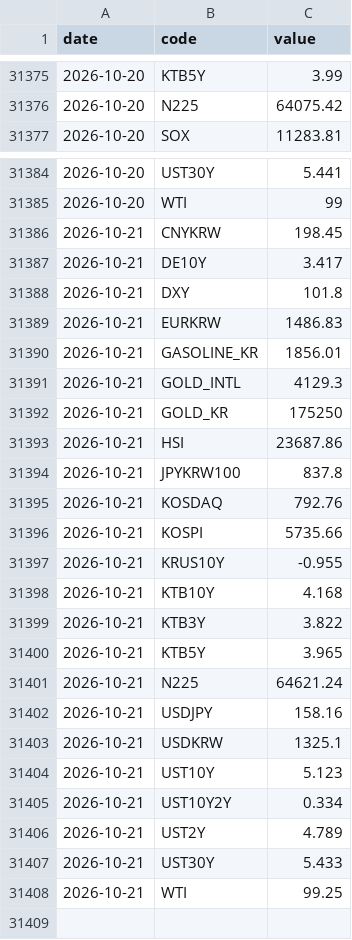
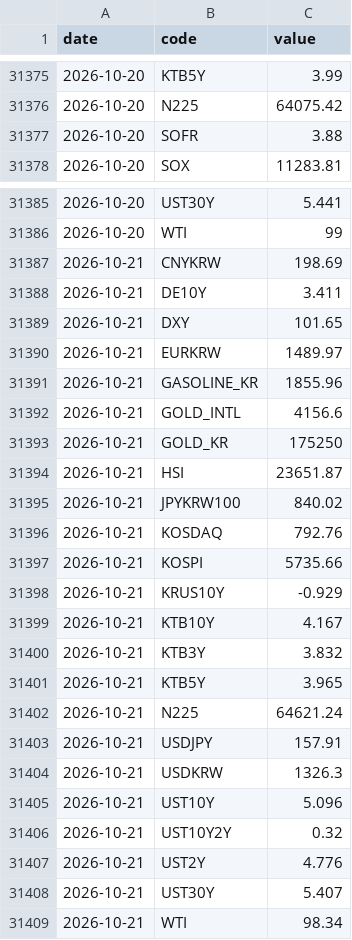
Before and after one commit to gpflatls-oss/invest-dashboard, a CSV file: history.csv, drawn as a sheet; only a part is shown, gaps mark what is left out.

```diff
--- a/history.csv
+++ b/history.csv
@@ -31376,2 +31376,3 @@ date,code,value
 2026-10-20,N225,64075.42
+2026-10-20,SOFR,3.88
 2026-10-20,SOX,11283.81
@@ -31385,24 +31386,24 @@ date,code,value
 2026-10-20,WTI,99
-2026-10-21,CNYKRW,198.45
-2026-10-21,DE10Y,3.417
-2026-10-21,DXY,101.8
-2026-10-21,EURKRW,1486.83
-2026-10-21,GASOLINE_KR,1856.01
-2026-10-21,GOLD_INTL,4129.3
+2026-10-21,CNYKRW,198.69
+2026-10-21,DE10Y,3.411
+2026-10-21,DXY,101.65
+2026-10-21,EURKRW,1489.97
+2026-10-21,GASOLINE_KR,1855.96
+2026-10-21,GOLD_INTL,4156.6
 2026-10-21,GOLD_KR,175250
-2026-10-21,HSI,23687.86
-2026-10-21,JPYKRW100,837.8
+2026-10-21,HSI,23651.87
+2026-10-21,JPYKRW100,840.02
 2026-10-21,KOSDAQ,792.76
 2026-10-21,KOSPI,5735.66
-2026-10-21,KRUS10Y,-0.955
-2026-10-21,KTB10Y,4.168
-2026-10-21,KTB3Y,3.822
+2026-10-21,KRUS10Y,-0.929
+2026-10-21,KTB10Y,4.167
+2026-10-21,KTB3Y,3.832
 2026-10-21,KTB5Y,3.965
 2026-10-21,N225,64621.24
-2026-10-21,USDJPY,158.16
-2026-10-21,USDKRW,1325.1
-2026-10-21,UST10Y,5.123
-2026-10-21,UST10Y2Y,0.334
-2026-10-21,UST2Y,4.789
-2026-10-21,UST30Y,5.433
-2026-10-21,WTI,99.25
+2026-10-21,USDJPY,157.91
+2026-10-21,USDKRW,1326.3
+2026-10-21,UST10Y,5.096
+2026-10-21,UST10Y2Y,0.32
+2026-10-21,UST2Y,4.776
+2026-10-21,UST30Y,5.407
+2026-10-21,WTI,98.34
```
Also changed, not shown: 1 other file.
